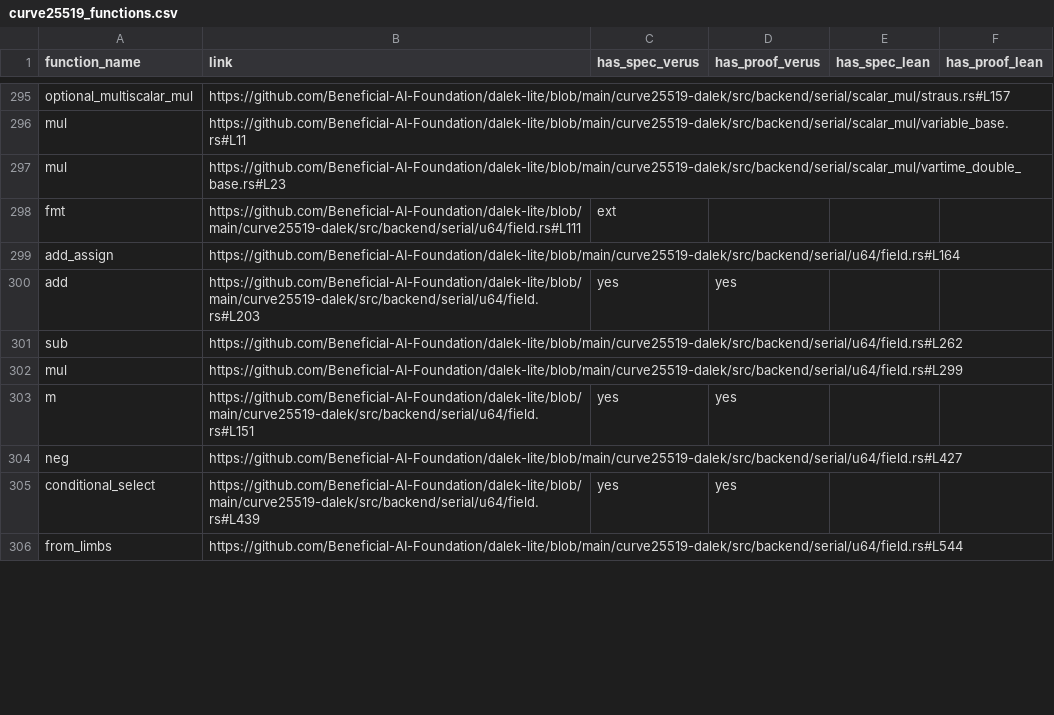
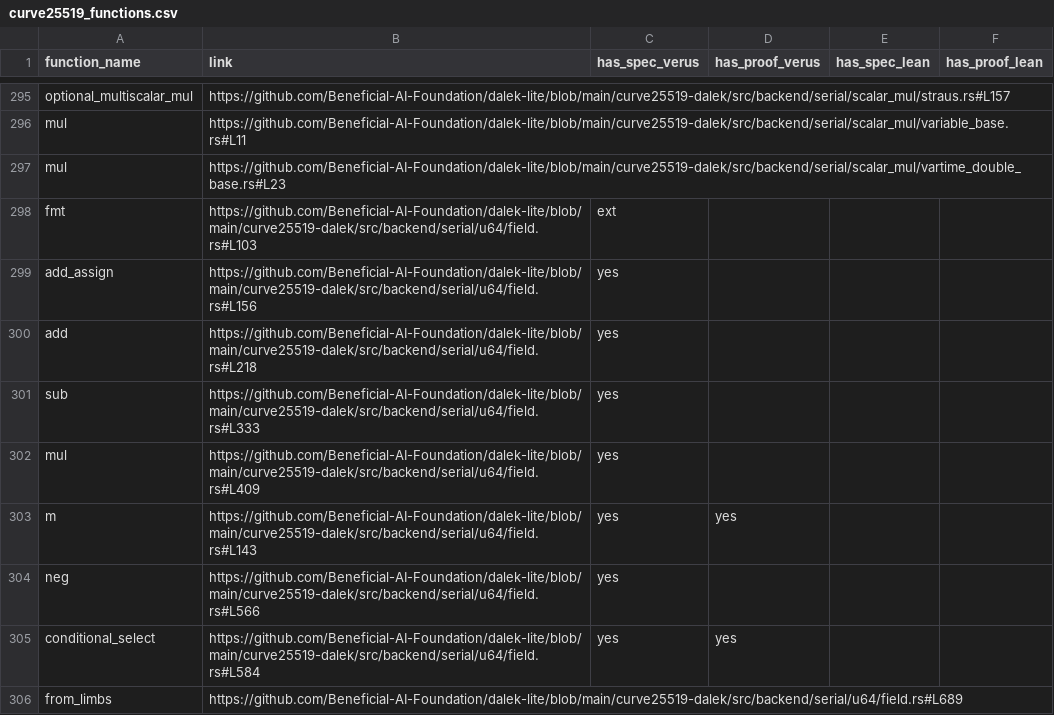
Before and after one commit to Beneficial-AI-Foundation/dalek-lite, a CSV file: outputs/curve25519_functions.csv, drawn as a sheet; only a part is shown, gaps mark what is left out; the diff covers the shown part only.

```diff
--- a/outputs/curve25519_functions.csv
+++ b/outputs/curve25519_functions.csv
@@ -297,10 +297,10 @@ mul,https://github.com/Beneficial-AI-Foundation/dalek-lite/blob/main/curve25519-
 mul,https://github.com/Beneficial-AI-Foundation/dalek-lite/blob/main/curve25519-dalek/src/backend/serial/scalar_mul/vartime_double_base.rs#L23,,,,
-fmt,https://github.com/Beneficial-AI-Foundation/dalek-lite/blob/main/curve25519-dalek/src/backend/serial/u64/field.rs#L111,ext,,,
-add_assign,https://github.com/Beneficial-AI-Foundation/dalek-lite/blob/main/curve25519-dalek/src/backend/serial/u64/field.rs#L164,,,,
-add,https://github.com/Beneficial-AI-Foundation/dalek-lite/blob/main/curve25519-dalek/src/backend/serial/u64/field.rs#L203,yes,yes,,
-sub,https://github.com/Beneficial-AI-Foundation/dalek-lite/blob/main/curve25519-dalek/src/backend/serial/u64/field.rs#L262,,,,
-mul,https://github.com/Beneficial-AI-Foundation/dalek-lite/blob/main/curve25519-dalek/src/backend/serial/u64/field.rs#L299,,,,
-m,https://github.com/Beneficial-AI-Foundation/dalek-lite/blob/main/curve25519-dalek/src/backend/serial/u64/field.rs#L151,yes,yes,,
-neg,https://github.com/Beneficial-AI-Foundation/dalek-lite/blob/main/curve25519-dalek/src/backend/serial/u64/field.rs#L427,,,,
-conditional_select,https://github.com/Beneficial-AI-Foundation/dalek-lite/blob/main/curve25519-dalek/src/backend/serial/u64/field.rs#L439,yes,yes,,
-from_limbs,https://github.com/Beneficial-AI-Foundation/dalek-lite/blob/main/curve25519-dalek/src/backend/serial/u64/field.rs#L544,,,,
+fmt,https://github.com/Beneficial-AI-Foundation/dalek-lite/blob/main/curve25519-dalek/src/backend/serial/u64/field.rs#L103,ext,,,
+add_assign,https://github.com/Beneficial-AI-Foundation/dalek-lite/blob/main/curve25519-dalek/src/backend/serial/u64/field.rs#L156,yes,,,
+add,https://github.com/Beneficial-AI-Foundation/dalek-lite/blob/main/curve25519-dalek/src/backend/serial/u64/field.rs#L218,yes,,,
+sub,https://github.com/Beneficial-AI-Foundation/dalek-lite/blob/main/curve25519-dalek/src/backend/serial/u64/field.rs#L333,yes,,,
+mul,https://github.com/Beneficial-AI-Foundation/dalek-lite/blob/main/curve25519-dalek/src/backend/serial/u64/field.rs#L409,yes,,,
+m,https://github.com/Beneficial-AI-Foundation/dalek-lite/blob/main/curve25519-dalek/src/backend/serial/u64/field.rs#L143,yes,yes,,
+neg,https://github.com/Beneficial-AI-Foundation/dalek-lite/blob/main/curve25519-dalek/src/backend/serial/u64/field.rs#L566,yes,,,
+conditional_select,https://github.com/Beneficial-AI-Foundation/dalek-lite/blob/main/curve25519-dalek/src/backend/serial/u64/field.rs#L584,yes,yes,,
+from_limbs,https://github.com/Beneficial-AI-Foundation/dalek-lite/blob/main/curve25519-dalek/src/backend/serial/u64/field.rs#L689,,,,
```
Also changed, not shown: 100 edited cells elsewhere in this file, 1 other file.
